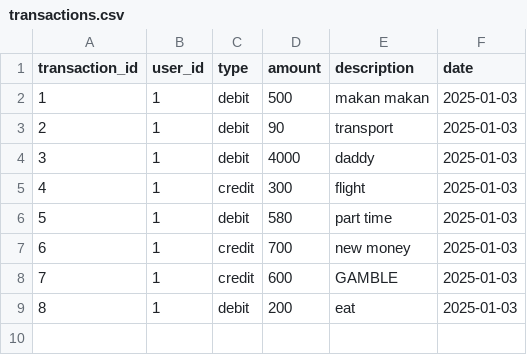
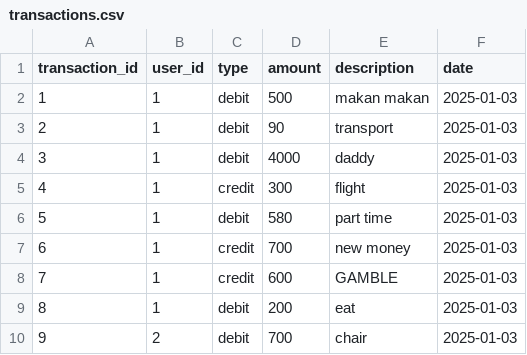
Before and after one commit to akxxtz/lesger2, a CSV file: transactions.csv, drawn as a sheet.

```diff
--- a/transactions.csv
+++ b/transactions.csv
@@ -9 +9,2 @@ transaction_id,user_id,type,amount,description,date
 8,1,debit,200,eat,2025-01-03
+9,2,debit,700,chair,2025-01-03
```
Also changed, not shown: history_1.csv, 5 other files.
